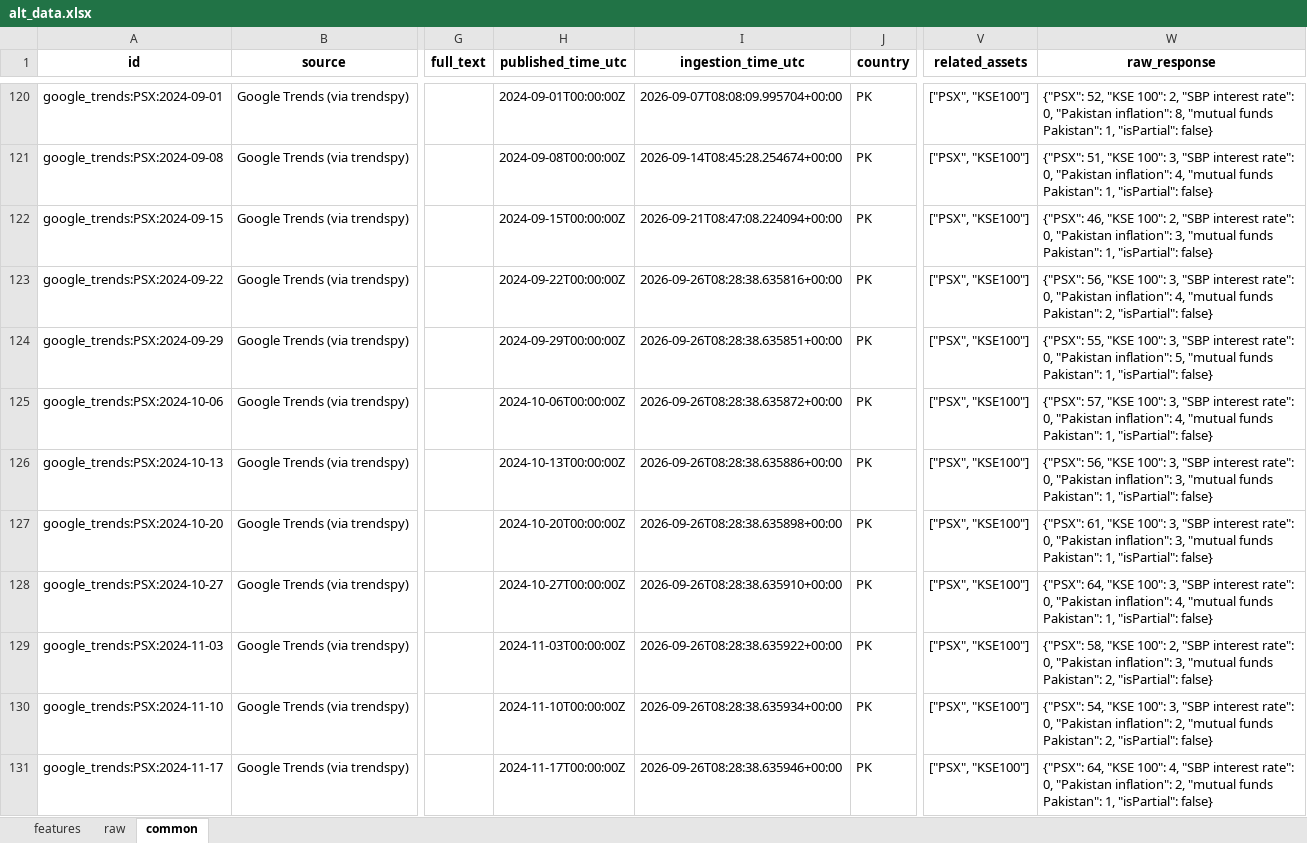
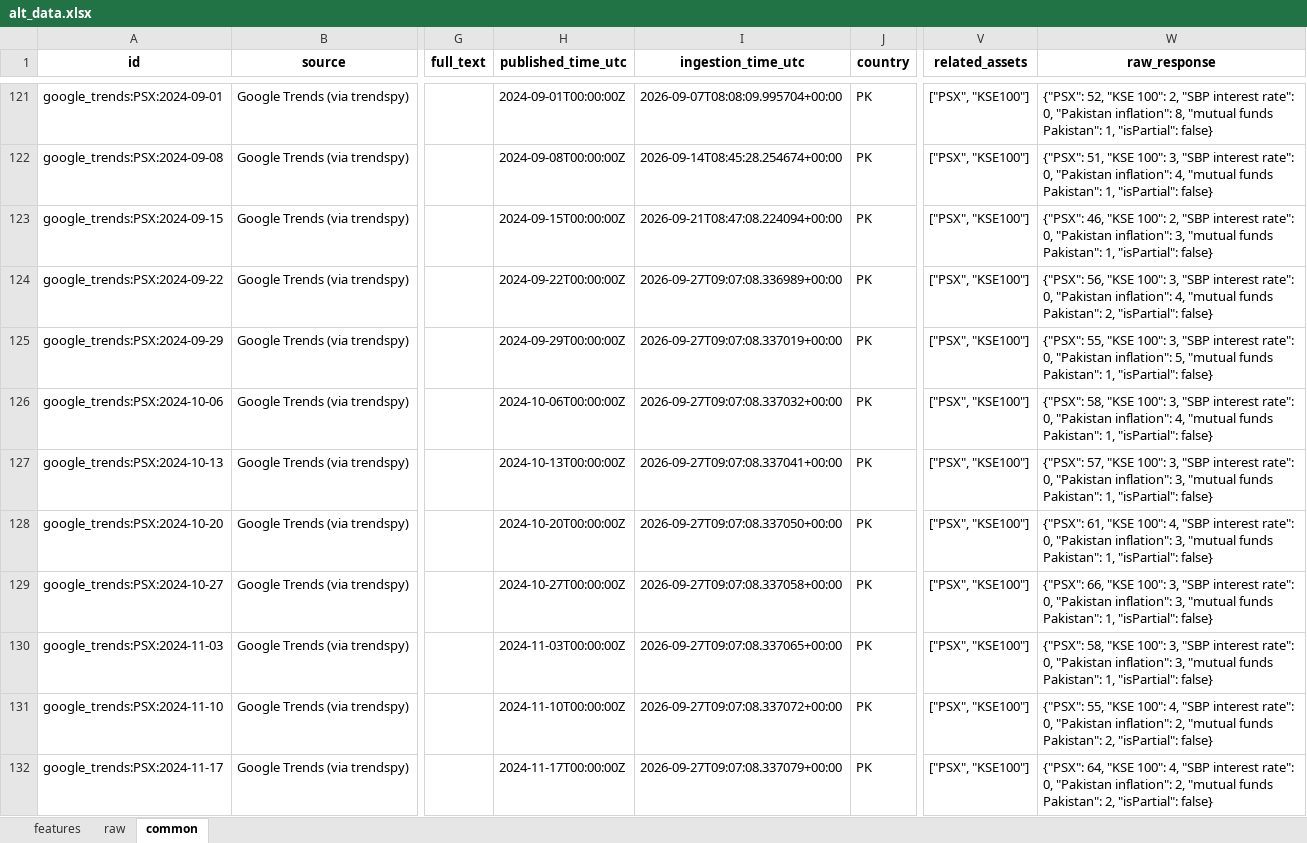
Before and after one commit to Alphaworkss/Fund-Forge, an Excel workbook: Google_Trends_Pipeline/alt_data.xlsx, sheet common, drawn as a sheet; only a part is shown, gaps mark what is left out; values as stored, in another font and other column widths than the file's, no borders; addresses are those after the commit; the diff covers the shown part only; the diff names each change by its address in the sheet, - before the commit and + after, or states it on an @@ line.

```diff
--- a/Google_Trends_Pipeline/alt_data.xlsx (sheet common)
+++ b/Google_Trends_Pipeline/alt_data.xlsx (sheet common)
-I124 (ingestion_time_utc): 2026-09-26T08:28:38.635816+00:00
+I124 (ingestion_time_utc): 2026-09-27T09:07:08.336989+00:00
-I125 (ingestion_time_utc): 2026-09-26T08:28:38.635851+00:00
+I125 (ingestion_time_utc): 2026-09-27T09:07:08.337019+00:00
-I126 (ingestion_time_utc): 2026-09-26T08:28:38.635872+00:00
+I126 (ingestion_time_utc): 2026-09-27T09:07:08.337032+00:00
-W126 (raw_response): {"PSX": 57, "KSE 100":…
+W126 (raw_response): {"PSX": 58, "KSE 100":…
-I127 (ingestion_time_utc): 2026-09-26T08:28:38.635886+00:00
+I127 (ingestion_time_utc): 2026-09-27T09:07:08.337041+00:00
-W127 (raw_response): {"PSX": 56, "KSE 100":…
+W127 (raw_response): {"PSX": 57, "KSE 100":…
-I128 (ingestion_time_utc): 2026-09-26T08:28:38.635898+00:00
+I128 (ingestion_time_utc): 2026-09-27T09:07:08.337050+00:00
-W128 (raw_response): …"KSE 100": 3, "SBP interest…
+W128 (raw_response): …"KSE 100": 4, "SBP interest…
-I129 (ingestion_time_utc): 2026-09-26T08:28:38.635910+00:00
+I129 (ingestion_time_utc): 2026-09-27T09:07:08.337058+00:00
-W129 (raw_response): {"PSX": 64, "KSE 100": 3, "SBP interest rate": 0, "Pakistan inflation": 4, "mutual funds…
+W129 (raw_response): {"PSX": 66, "KSE 100": 3, "SBP interest rate": 0, "Pakistan inflation": 3, "mutual funds…
-I130 (ingestion_time_utc): 2026-09-26T08:28:38.635922+00:00
+I130 (ingestion_time_utc): 2026-09-27T09:07:08.337065+00:00
-W130 (raw_response): …"KSE 100": 2, "SBP interest rate": 0, "Pakistan inflation": 3, "mutual funds Pakistan": 2, "isPartial": false}
+W130 (raw_response): …"KSE 100": 3, "SBP interest rate": 0, "Pakistan inflation": 3, "mutual funds Pakistan": 1, "isPartial": false}
-I131 (ingestion_time_utc): 2026-09-26T08:28:38.635934+00:00
+I131 (ingestion_time_utc): 2026-09-27T09:07:08.337072+00:00
-W131 (raw_response): {"PSX": 54, "KSE 100": 3, "SBP interest…
+W131 (raw_response): {"PSX": 55, "KSE 100": 4, "SBP interest…
-I132 (ingestion_time_utc): 2026-09-26T08:28:38.635946+00:00
+I132 (ingestion_time_utc): 2026-09-27T09:07:08.337079+00:00
-W132 (raw_response): …funds Pakistan": 1, "isPartial": false}
+W132 (raw_response): …funds Pakistan": 2, "isPartial": false}
```
Also changed, not shown: 5 added rows and 929 edited cells elsewhere in this sheet, sheet features, sheet raw, 1 other file.
